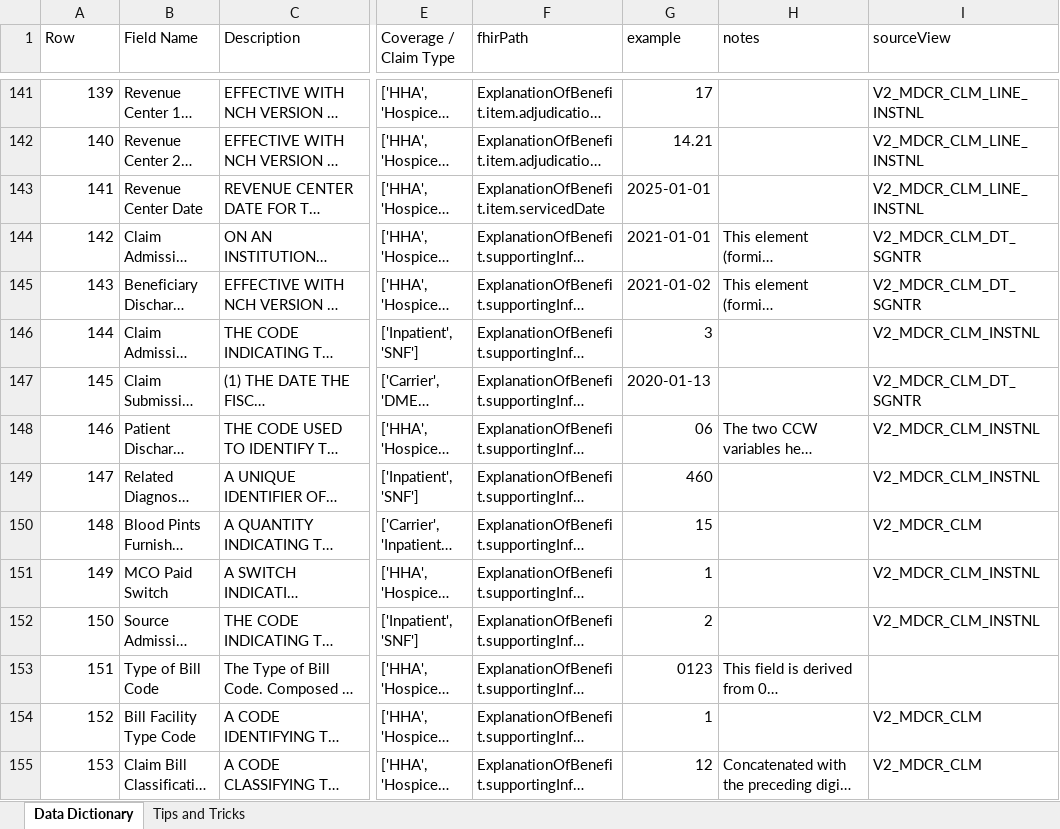
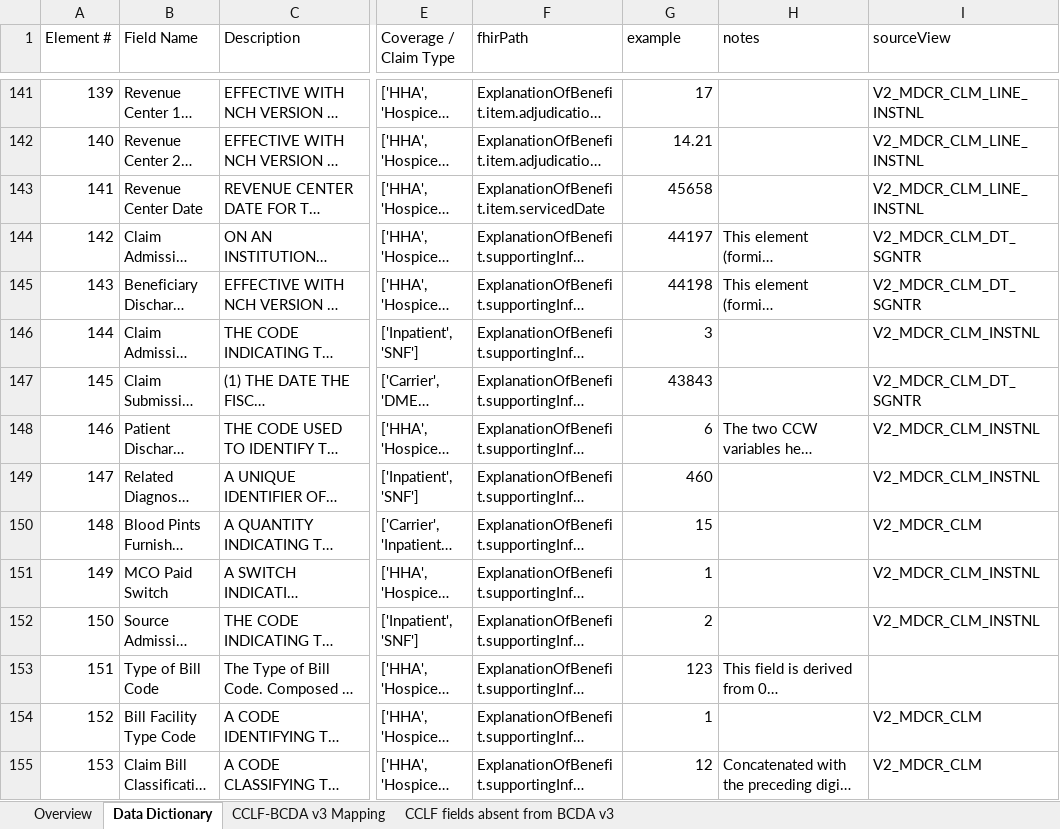
Before and after one commit to CMSgov/bcda-static-site, an Excel workbook: src/assets/downloads/BCDA_v3_Data_Dictionary.xlsx, sheet Data Dictionary, drawn as a sheet; only a part is shown, gaps mark what is left out; long unchanged cells end in …; values as stored, in another font and other column widths than the file's, no cell formats; table styles not drawn; the diff covers the shown part only; the diff names each change by its address in the sheet, - before the commit and + after, or states it on an @@ line.

Commit message:
BCDA-9976 Update v3 Data Dictionary (#329)
## 🎫 Ticket

https://jira.cms.gov/browse/9976

## 🛠 Changes
 - Replaces "Tips & Tricks" worksheet with an "Overview" worksheet
 - Adds a "CCLF to BCDA v3 mappings" worksheet
 - Adds a "CCLF fields absent from BCDA" worksheet
 - Corrects information in the Tips & Tricks worksheet
 - Improves formatting
## ℹ️ Context

Addresses feedback from Early Adopters

<!-- If any of the following security implications apply, this PR must
not be merged without Stephen Walter's approval. Explain in this section
and add @SJWalter11 as a reviewer.
  - Adds a new software dependency or dependencies.
  - Modifies or invalidates one or more of our security controls.
  - Stores or transmits data that was not stored or transmitted before.
- Requires additional review of security implications for other reasons.
-->

## 🧪 Validation

Karley reviewed and approved the new version (available in [CMS
Box](https://app.box.com/file/2201646260958))

```diff
--- a/src/assets/downloads/BCDA_v3_Data_Dictionary.xlsx (sheet Data Dictionary)
+++ b/src/assets/downloads/BCDA_v3_Data_Dictionary.xlsx (sheet Data Dictionary)
-sheet tab: Tips and Tricks
+sheet tab: Overview
+sheet tab: CCLF-BCDA v3 Mapping
+sheet tab: CCLF fields absent from BCDA v3
-A1: Row
+A1: Element #
-G143 (example): 2025-01-01
+G143 (example): 45658
-G144 (example): 2021-01-01
+G144 (example): 44197
-G145 (example): 2021-01-02
+G145 (example): 44198
-G147 (example): 2020-01-13
+G147 (example): 43843
-G148 (example): 06
+G148 (example): 6
-G153 (example): 0123
+G153 (example): 123
```
Also changed, not shown: 41 edited cells elsewhere in this sheet, cell formats.
